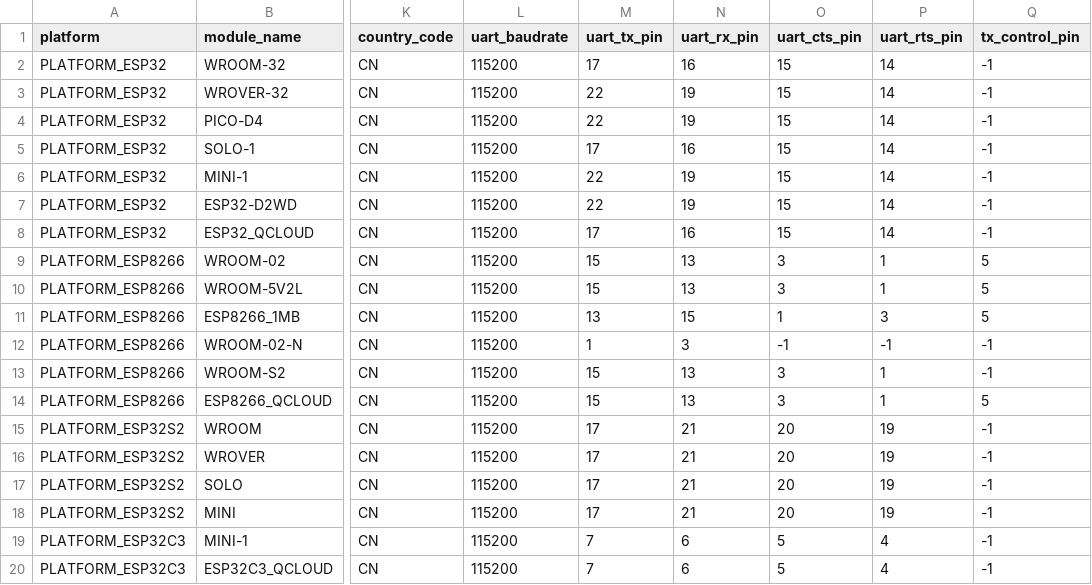
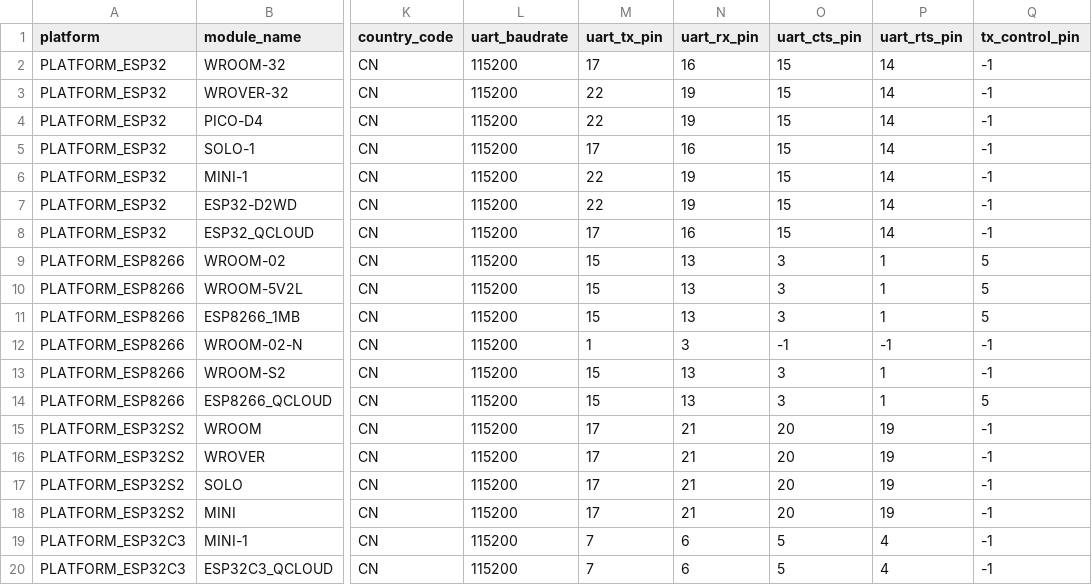
Before and after one commit to yycmmc/esp-at, a CSV file: components/customized_partitions/raw_data/factory_param/factory_param_data.csv, drawn as a sheet; only a part is shown, gaps mark what is left out; the diff names each change by its address in the sheet, - before the commit and + after, or states it on an @@ line.

Commit message:
Update factory_param_data.csv

```diff
--- a/components/customized_partitions/raw_data/factory_param/factory_param_data.csv
+++ b/components/customized_partitions/raw_data/factory_param/factory_param_data.csv
-M11 (uart_tx_pin): 13
+M11 (uart_tx_pin): 15
-N11 (uart_rx_pin): 15
+N11 (uart_rx_pin): 13
-O11 (uart_cts_pin): 1
+O11 (uart_cts_pin): 3
-P11 (uart_rts_pin): 3
+P11 (uart_rts_pin): 1
```
